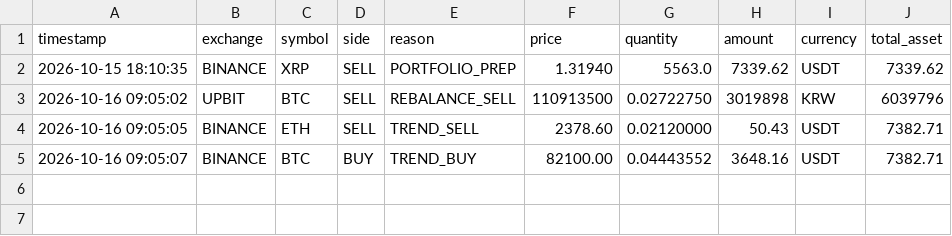
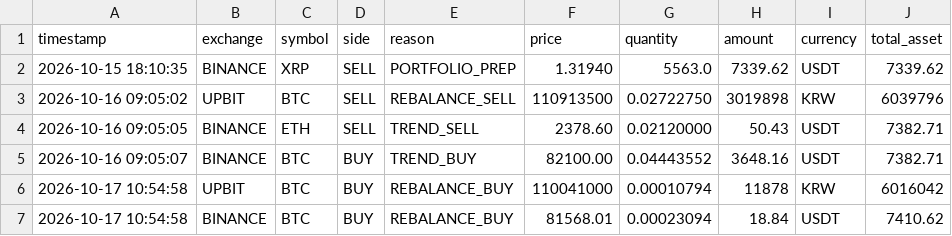
Before and after one commit to haksoo0918/quant-bitcoin, a CSV file: data/trade_history.csv, drawn as a sheet; the diff names each change by its address in the sheet, - before the commit and + after, or states it on an @@ line.

```diff
--- a/data/trade_history.csv
+++ b/data/trade_history.csv
+row 6: 2026-10-17 10:54:58 | UPBIT | BTC | BUY | REBALANCE_BUY | 110041000 | 0.00010794 | 11878 | KRW | 6016042
+row 7: 2026-10-17 10:54:58 | BINANCE | BTC | BUY | REBALANCE_BUY | 81568.01 | 0.00023094 | 18.84 | USDT | 7410.62
```
Also changed, not shown: data/asset_history.csv, 1 other file.
